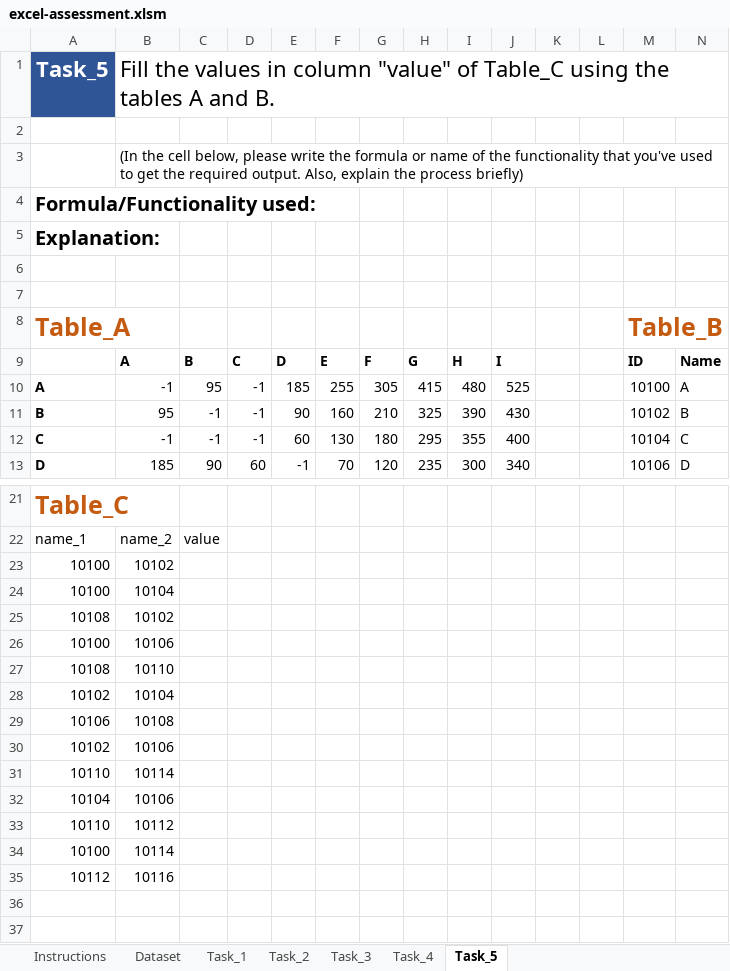
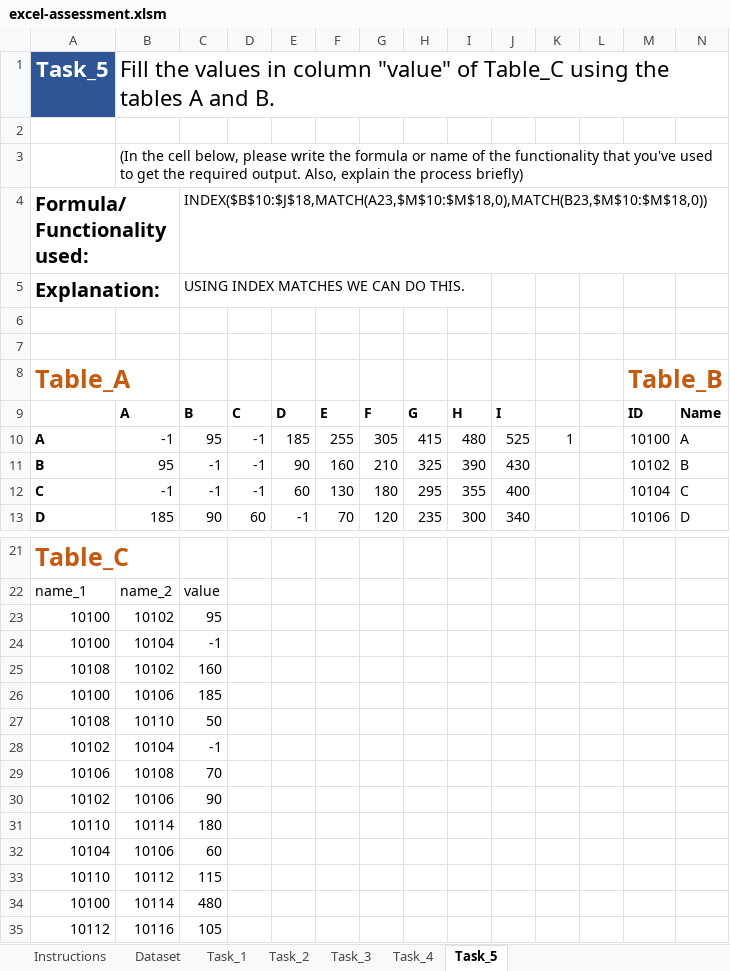
Before and after one commit to Yogeshjain006/Map, an Excel workbook: excel-assessment.xlsm, sheet Task_5, drawn as a sheet; only a part is shown, gaps mark what is left out; values as stored, in another font and other column widths than the file's, no borders; the diff names each change by its address in the sheet, - before the commit and + after, or states it on an @@ line.

Commit message:
Add files via upload

```diff
--- a/excel-assessment.xlsm (sheet Task_5)
+++ b/excel-assessment.xlsm (sheet Task_5)
-C4: (empty)
+C4: INDEX($B$10:$J$18,MATCH(A23,$M$10:$M$18,0),MATCH(B23,$M$10:$M$18,0))
-C5: (empty)
+C5: USING INDEX MATCHES WE CAN DO THIS.
-K10: (empty)
+K10: 1
-C23: (empty)
+C23: 95
-C24: (empty)
+C24: -1
-C25: (empty)
+C25: 160
-C26: (empty)
+C26: 185
-C27: (empty)
+C27: 50
-C28: (empty)
+C28: -1
-C29: (empty)
+C29: 70
-C30: (empty)
+C30: 90
-C31: (empty)
+C31: 180
-C32: (empty)
+C32: 60
-C33: (empty)
+C33: 115
-C34: (empty)
+C34: 480
-C35: (empty)
+C35: 105
```
